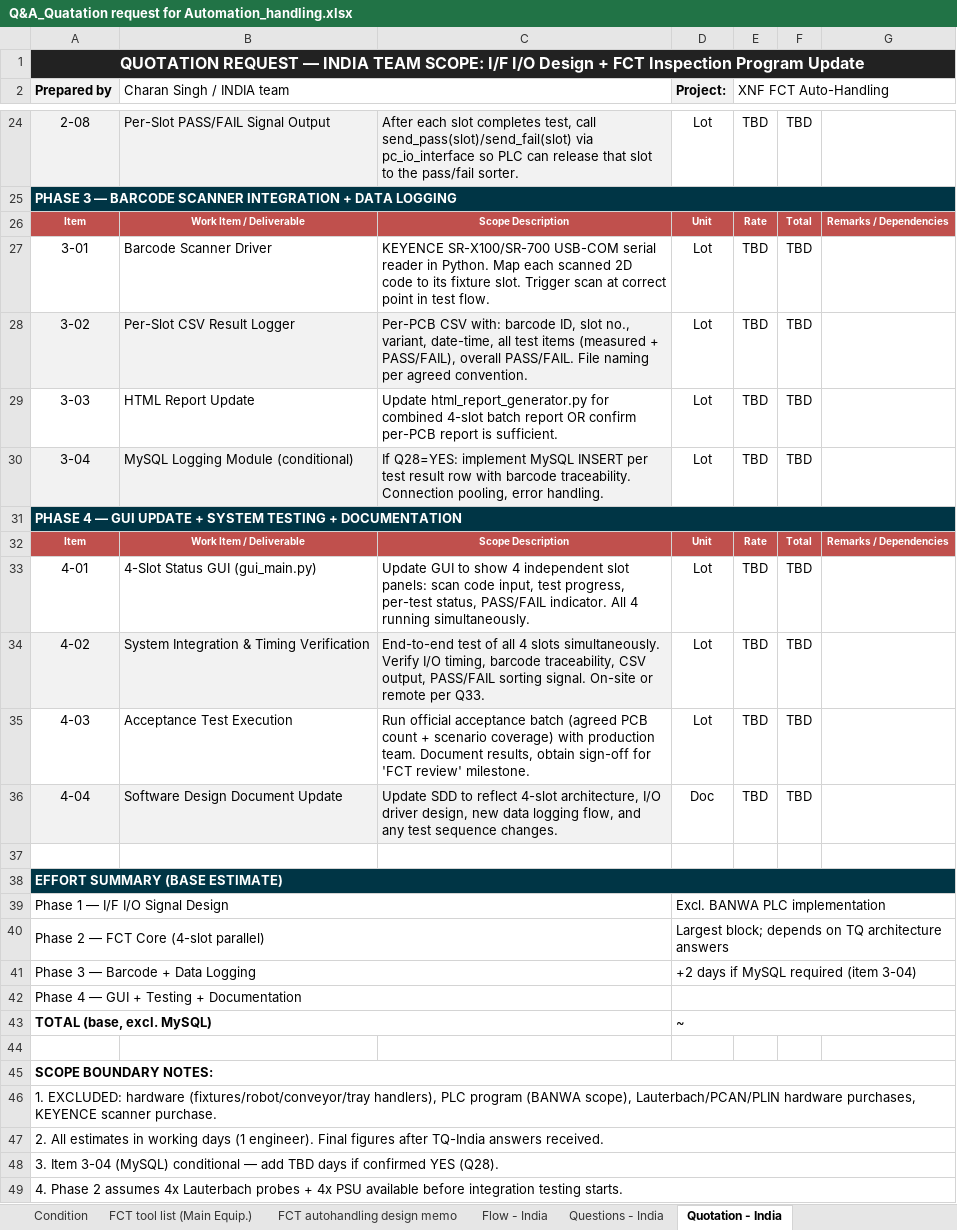
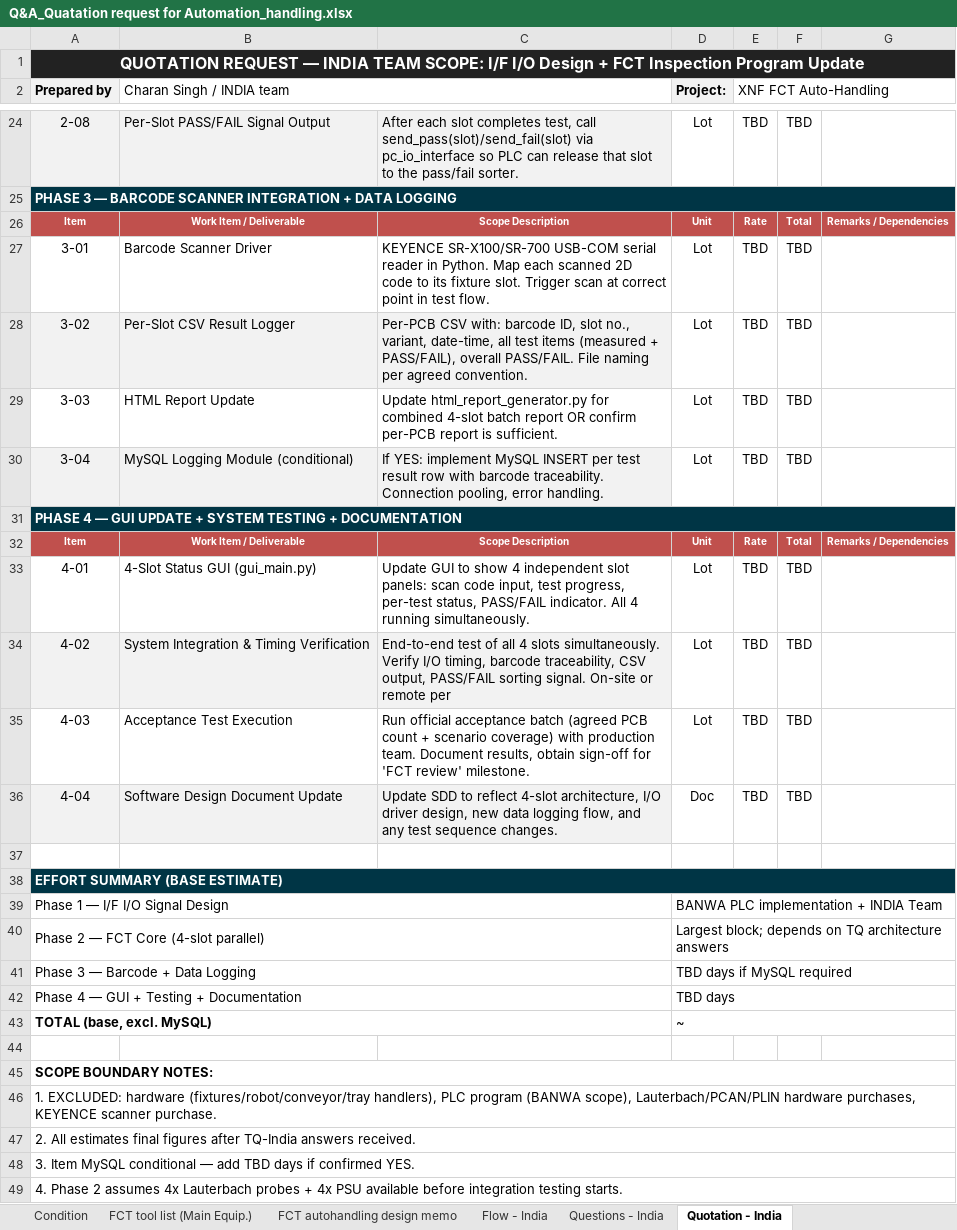
Before and after one commit to VasuBhalia27/Testbench_gui, an Excel workbook: Continous_Developement/Q&A_Shared_With_Thailand/Q&A_Quatation request for Automation_handling.xlsx, sheet Quotation - India, drawn as a sheet; only a part is shown, gaps mark what is left out; values as stored, in another font and other column widths than the file's, no borders; the diff names each change by its address in the sheet, - before the commit and + after, or states it on an @@ line.

Commit message:
Q&A updated

```diff
--- a/Continous_Developement/Q&A_Shared_With_Thailand/Q&A_Quatation request for Automation_handling.xlsx (sheet Quotation - India)
+++ b/Continous_Developement/Q&A_Shared_With_Thailand/Q&A_Quatation request for Automation_handling.xlsx (sheet Quotation - India)
-C30: If Q28=YES: implement MySQL…
+C30: If YES: implement MySQL…
-C34: …remote per Q33.
+C34: …remote per
-D39 (Project:): Excl. BANWA PLC implementation
+D39 (Project:): BANWA PLC implementation + INDIA Team
-D41 (Project:): +2 days if MySQL required (item 3-04)
+D41 (Project:): TBD days if MySQL required
-D42 (Project:): (empty)
+D42 (Project:): TBD days
-A47 (Prepared by): …All estimates in working days (1 engineer). Final figures after…
+A47 (Prepared by): …All estimates final figures after…
-A48 (Prepared by): 3. Item 3-04 (MySQL) conditional — add TBD days if confirmed YES (Q28).
+A48 (Prepared by): 3. Item MySQL conditional — add TBD days if confirmed YES.
```
Also changed, not shown: sheet Questions - India.
